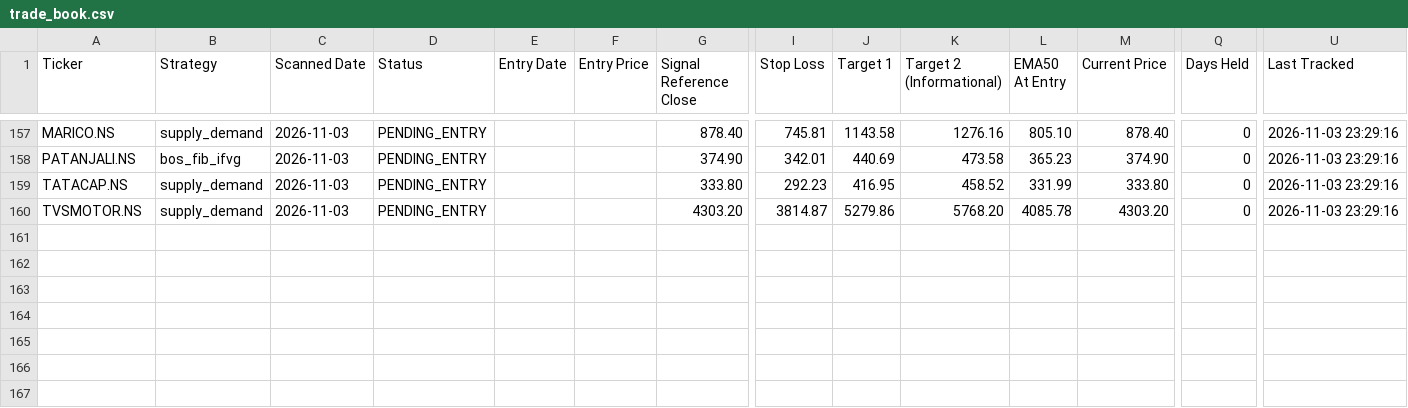
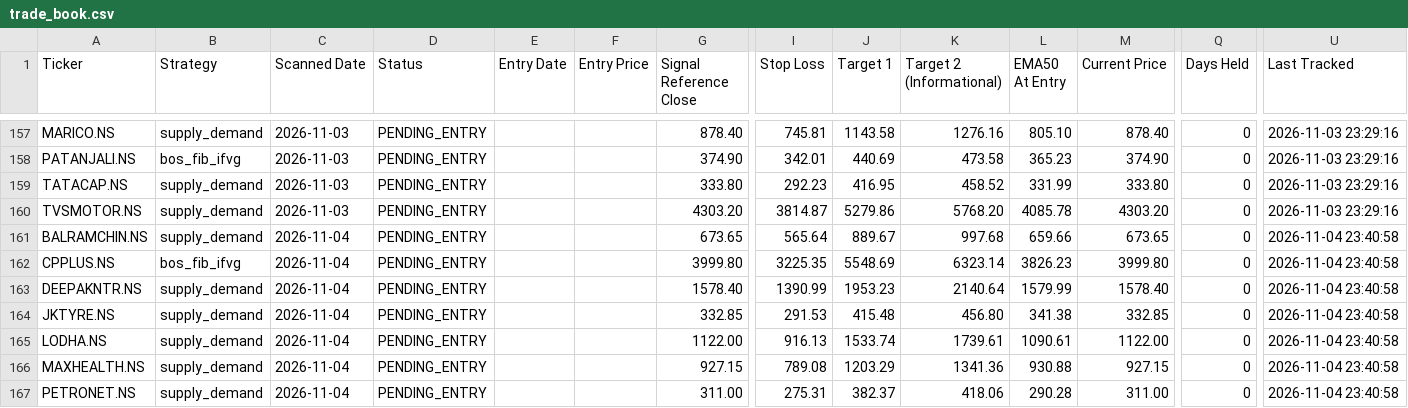
Before and after one commit to Jinish2023/supply_demand-bos_fib_ifvg, a CSV file: data/trade_book.csv, drawn as a sheet; only a part is shown, gaps mark what is left out; rows hold the shown columns only; the diff names each change by its address in the sheet, - before the commit and + after, or states it on an @@ line.

Commit message:
Scanner: 2026-11-04 18:12 UTC

```diff
--- a/data/trade_book.csv
+++ b/data/trade_book.csv
+row 161: BALRAMCHIN.NS | supply_demand | 2026-11-04 | PENDING_ENTRY |  |  | 673.65 | 565.64 | 889.67 | 997.68 | 659.66 | 673.65 | 0 | 2026-11-04 23:40:58
+row 162: CPPLUS.NS | bos_fib_ifvg | 2026-11-04 | PENDING_ENTRY |  |  | 3999.80 | 3225.35 | 5548.69 | 6323.14 | 3826.23 | 3999.80 | 0 | 2026-11-04 23:40:58
+row 163: DEEPAKNTR.NS | supply_demand | 2026-11-04 | PENDING_ENTRY |  |  | 1578.40 | 1390.99 | 1953.23 | 2140.64 | 1579.99 | 1578.40 | 0 | 2026-11-04 23:40:58
+row 164: JKTYRE.NS | supply_demand | 2026-11-04 | PENDING_ENTRY |  |  | 332.85 | 291.53 | 415.48 | 456.80 | 341.38 | 332.85 | 0 | 2026-11-04 23:40:58
+row 165: LODHA.NS | supply_demand | 2026-11-04 | PENDING_ENTRY |  |  | 1122.00 | 916.13 | 1533.74 | 1739.61 | 1090.61 | 1122.00 | 0 | 2026-11-04 23:40:58
+row 166: MAXHEALTH.NS | supply_demand | 2026-11-04 | PENDING_ENTRY |  |  | 927.15 | 789.08 | 1203.29 | 1341.36 | 930.88 | 927.15 | 0 | 2026-11-04 23:40:58
+row 167: PETRONET.NS | supply_demand | 2026-11-04 | PENDING_ENTRY |  |  | 311.00 | 275.31 | 382.37 | 418.06 | 290.28 | 311.00 | 0 | 2026-11-04 23:40:58
```
